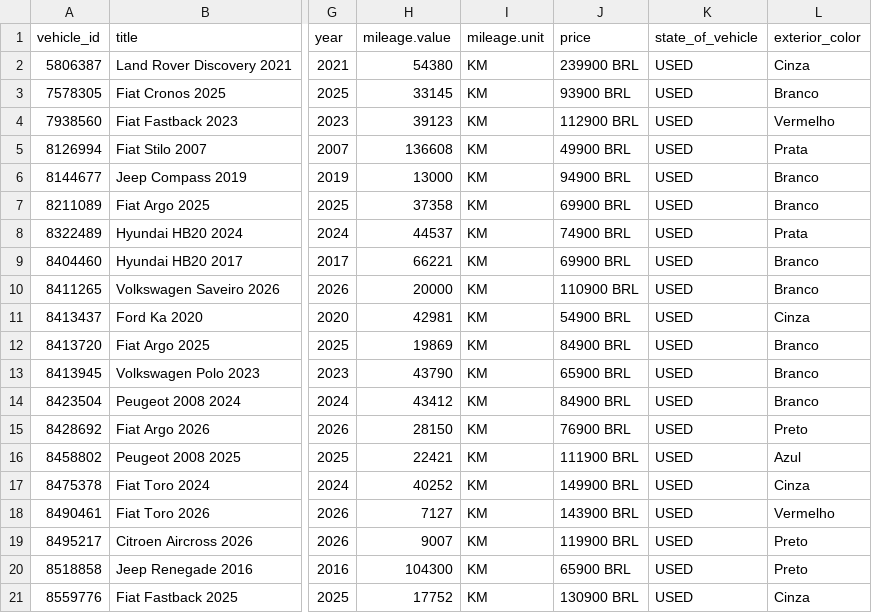
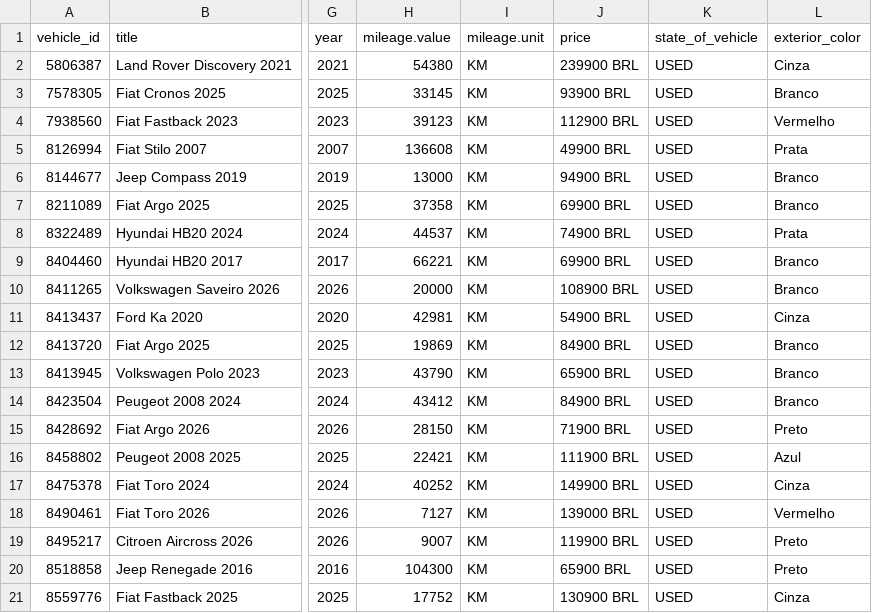
Before and after one commit to isaacroj96-bit/grid-site, a CSV file: dados/meta.csv, drawn as a sheet; only a part is shown, gaps mark what is left out; the diff names each change by its address in the sheet, - before the commit and + after, or states it on an @@ line.

Commit message:
estoque: 20 disponíveis, 1 em preparação · meta: 20

```diff
--- a/dados/meta.csv
+++ b/dados/meta.csv
-J10 (price): 110900 BRL
+J10 (price): 108900 BRL
-J15 (price): 76900 BRL
+J15 (price): 71900 BRL
-J18 (price): 143900 BRL
+J18 (price): 139000 BRL
```
